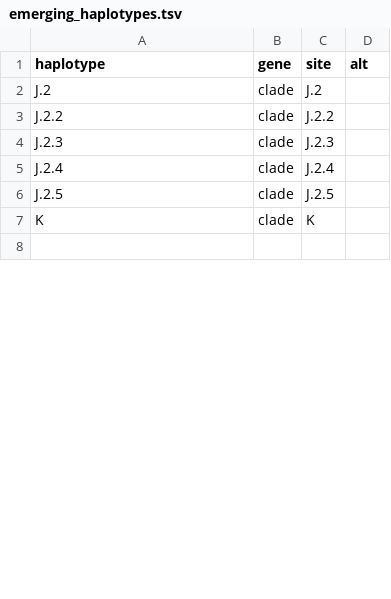
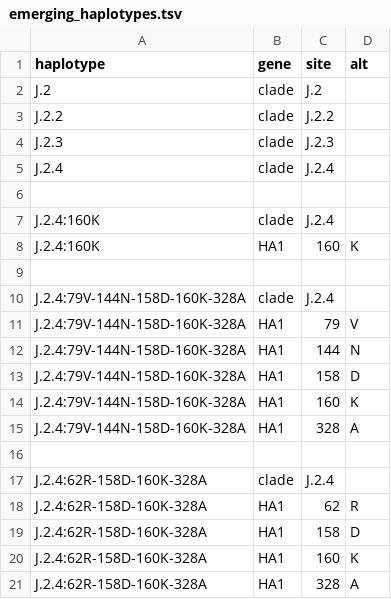
Before and after one commit to nextstrain/seasonal-flu, a TSV file: config/h3n2/ha/emerging_haplotypes.tsv, drawn as a sheet; only a part is shown; the shorter side is filled out with more unchanged rows; the diff covers the shown part only.

Commit message:
Update emerging haplotypes
Updates emerging haplotypes to reflect haplotypes with higher growth
advantages in the MLR from forecasts-flu. Drops older haplotypes that
are dying out.

```diff
--- a/config/h3n2/ha/emerging_haplotypes.tsv
+++ b/config/h3n2/ha/emerging_haplotypes.tsv
@@ -5,2 +5,17 @@ J.2.3	clade	J.2.3
 J.2.4	clade	J.2.4
-J.2.5	clade	J.2.5
+
+J.2.4:160K	clade	J.2.4
+J.2.4:160K	HA1	160	K
+
+J.2.4:79V-144N-158D-160K-328A	clade	J.2.4
+J.2.4:79V-144N-158D-160K-328A	HA1	79	V
+J.2.4:79V-144N-158D-160K-328A	HA1	144	N
+J.2.4:79V-144N-158D-160K-328A	HA1	158	D
+J.2.4:79V-144N-158D-160K-328A	HA1	160	K
+J.2.4:79V-144N-158D-160K-328A	HA1	328	A
+
+J.2.4:62R-158D-160K-328A	clade	J.2.4
+J.2.4:62R-158D-160K-328A	HA1	62	R
+J.2.4:62R-158D-160K-328A	HA1	158	D
+J.2.4:62R-158D-160K-328A	HA1	160	K
+J.2.4:62R-158D-160K-328A	HA1	328	A
```
Also changed, not shown: 6 added rows, 7 removed rows and 5 edited cells elsewhere in this file, 8 other files.
